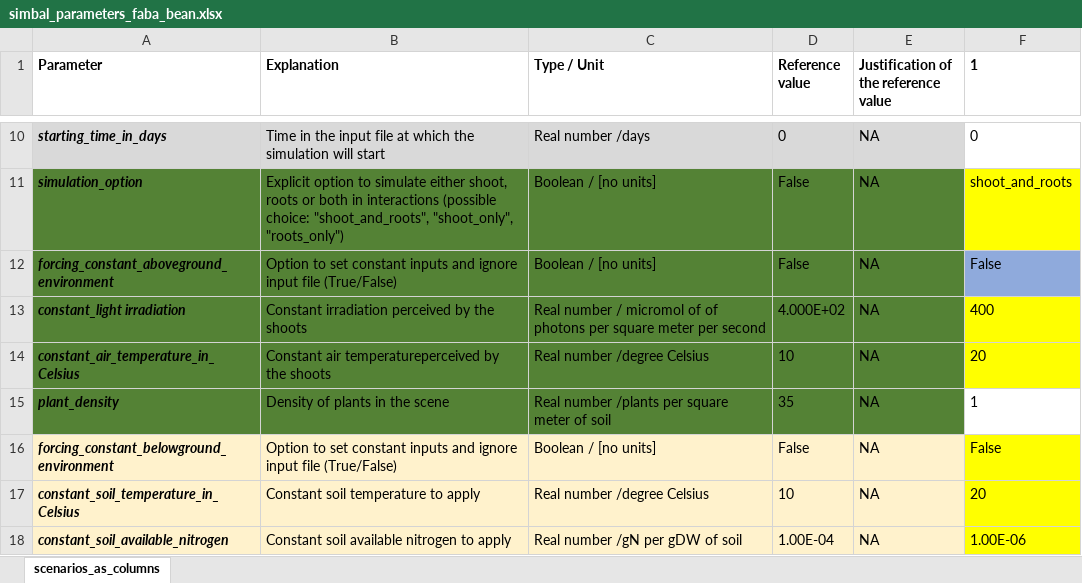
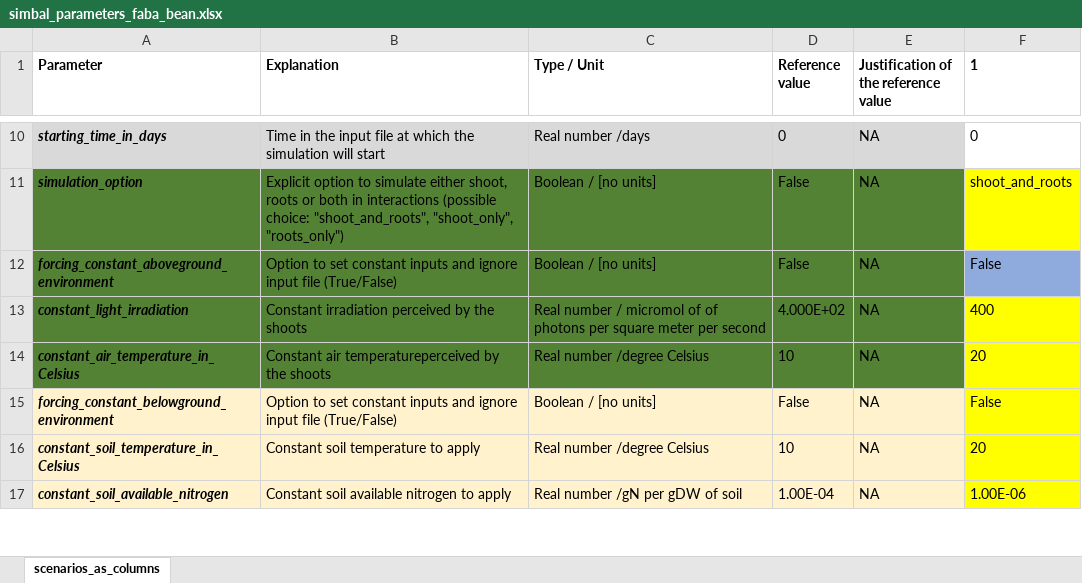
Before and after one commit to openalea-incubator/simbal, an Excel workbook: simulation/inputs/simbal_parameters_faba_bean.xlsx, sheet scenarios_as_columns, drawn as a sheet; only a part is shown, gaps mark what is left out; values as stored, in another font and other column widths than the file's, no borders; conditional formats not drawn; the diff names each change by its address in the sheet, - before the commit and + after, or states it on an @@ line.

```diff
--- a/simulation/inputs/simbal_parameters_faba_bean.xlsx (sheet scenarios_as_columns)
+++ b/simulation/inputs/simbal_parameters_faba_bean.xlsx (sheet scenarios_as_columns)
-A13 (Parameter): constant_light irradiation
+A13 (Parameter): constant_light_irradiation
-row 15: plant_density | Density of plants in the scene | Real number /plants per square meter of soil | 35 | NA | 1
```
Also changed, not shown: simulation/inputs/simbal_parameters.xlsx, simulation/inputs/simbal_parameters_rapeseed.xlsx, 4 other files.
